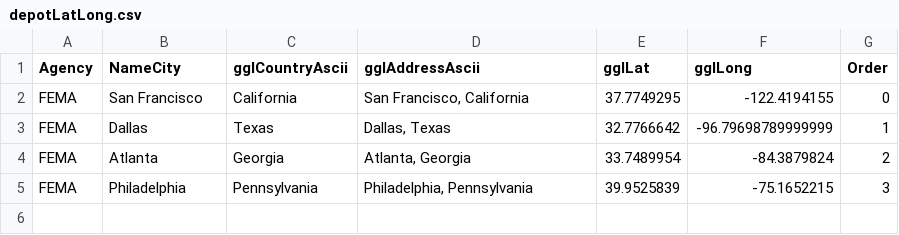
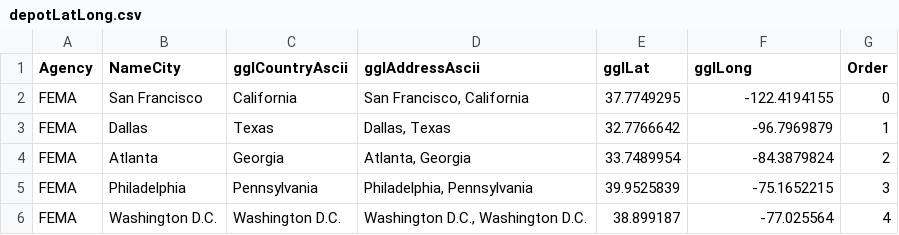
Before and after one commit to JamesMcGaa/StrategicResponseAnalysisPython, a CSV file: inputData/inputData03_US/depotLatLong.csv, drawn as a sheet.

```diff
--- a/inputData/inputData03_US/depotLatLong.csv
+++ b/inputData/inputData03_US/depotLatLong.csv
@@ -2,4 +2,5 @@ Agency,NameCity,gglCountryAscii,gglAddressAscii,gglLat,gglLong,Order
 FEMA,San Francisco,California,"San Francisco, California",37.7749295,-122.4194155,0
-FEMA,Dallas,Texas,"Dallas, Texas",32.7766642,-96.79698789999999,1
+FEMA,Dallas,Texas,"Dallas, Texas",32.7766642,-96.7969879,1
 FEMA,Atlanta,Georgia,"Atlanta, Georgia",33.7489954,-84.3879824,2
 FEMA,Philadelphia,Pennsylvania,"Philadelphia, Pennsylvania",39.9525839,-75.1652215,3
+FEMA,Washington D.C.,Washington D.C.,"Washington D.C., Washington D.C.",38.899187,-77.025564,4
```
Also changed, not shown: inputData/inputData03_US/DisasterLatLong.csv, inputData/inputData03_US/depotInventoryData.csv, 30 other files.
